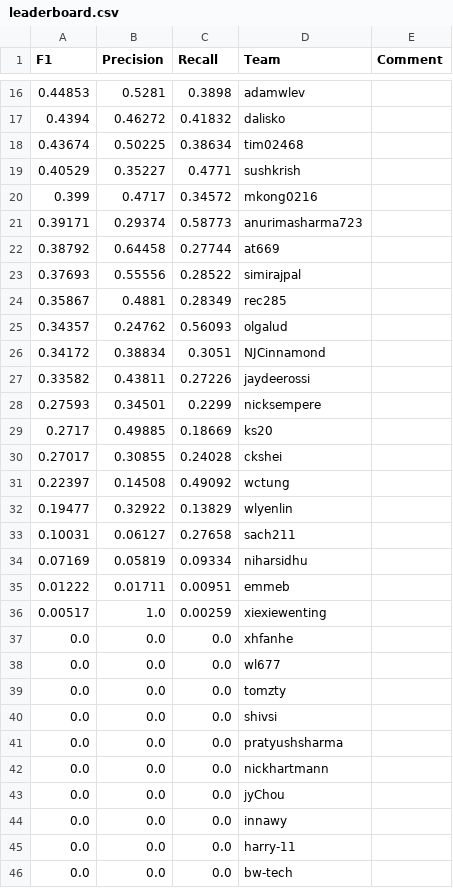
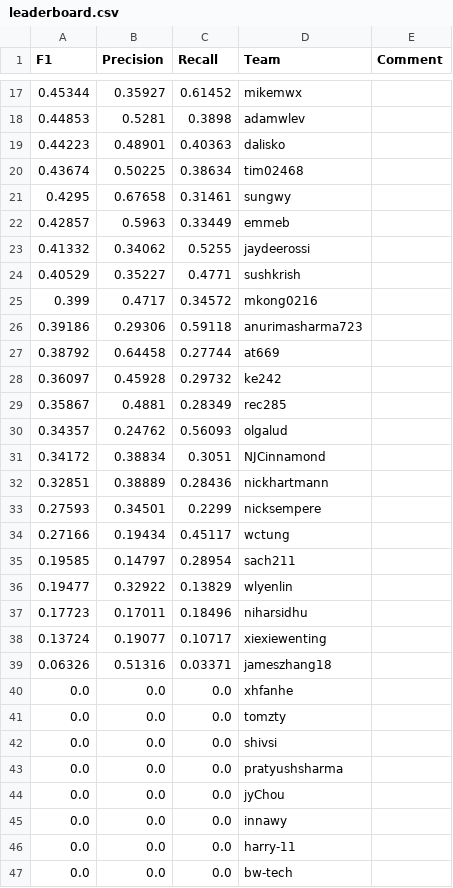
Before and after one commit to ks20/leaderboards, a CSV file: final/leaderboard.csv, drawn as a sheet; only a part is shown, gaps mark what is left out; the diff covers the shown part only.

Commit message:
Leaderboard Update

```diff
--- a/final/leaderboard.csv
+++ b/final/leaderboard.csv
@@ -16,9 +17,13 @@ F1,Precision,Recall,Team,Comment
+0.45344,0.35927,0.61452,mikemwx,
 0.44853,0.5281,0.3898,adamwlev,
-0.4394,0.46272,0.41832,dalisko,
+0.44223,0.48901,0.40363,dalisko,
 0.43674,0.50225,0.38634,tim02468,
+0.4295,0.67658,0.31461,sungwy,
+0.42857,0.5963,0.33449,emmeb,
+0.41332,0.34062,0.5255,jaydeerossi,
 0.40529,0.35227,0.4771,sushkrish,
 0.399,0.4717,0.34572,mkong0216,
-0.39171,0.29374,0.58773,anurimasharma723,
+0.39186,0.29306,0.59118,anurimasharma723,
 0.38792,0.64458,0.27744,at669,
-0.37693,0.55556,0.28522,simirajpal,
+0.36097,0.45928,0.29732,ke242,
 0.35867,0.4881,0.28349,rec285,
@@ -26,14 +31,11 @@ F1,Precision,Recall,Team,Comment
 0.34172,0.38834,0.3051,NJCinnamond,
-0.33582,0.43811,0.27226,jaydeerossi,
+0.32851,0.38889,0.28436,nickhartmann,
 0.27593,0.34501,0.2299,nicksempere,
-0.2717,0.49885,0.18669,ks20,
-0.27017,0.30855,0.24028,ckshei,
-0.22397,0.14508,0.49092,wctung,
+0.27166,0.19434,0.45117,wctung,
+0.19585,0.14797,0.28954,sach211,
 0.19477,0.32922,0.13829,wlyenlin,
-0.10031,0.06127,0.27658,sach211,
-0.07169,0.05819,0.09334,niharsidhu,
-0.01222,0.01711,0.00951,emmeb,
-0.00517,1.0,0.00259,xiexiewenting,
+0.17723,0.17011,0.18496,niharsidhu,
+0.13724,0.19077,0.10717,xiexiewenting,
+0.06326,0.51316,0.03371,jameszhang18,
 0.0,0.0,0.0,xhfanhe,
-0.0,0.0,0.0,wl677,
 0.0,0.0,0.0,tomzty,
@@ -41,3 +43,2 @@ F1,Precision,Recall,Team,Comment
 0.0,0.0,0.0,pratyushsharma,
-0.0,0.0,0.0,nickhartmann,
 0.0,0.0,0.0,jyChou,
```
Also changed, not shown: 12 added rows and 12 removed rows elsewhere in this file.
